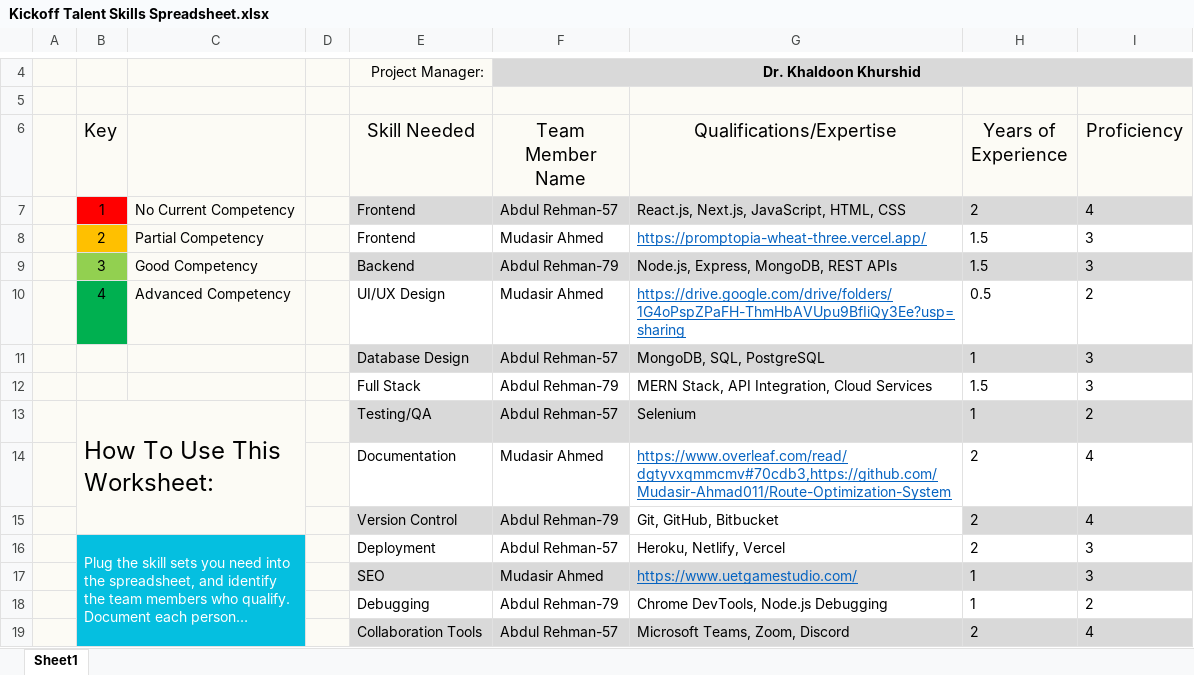
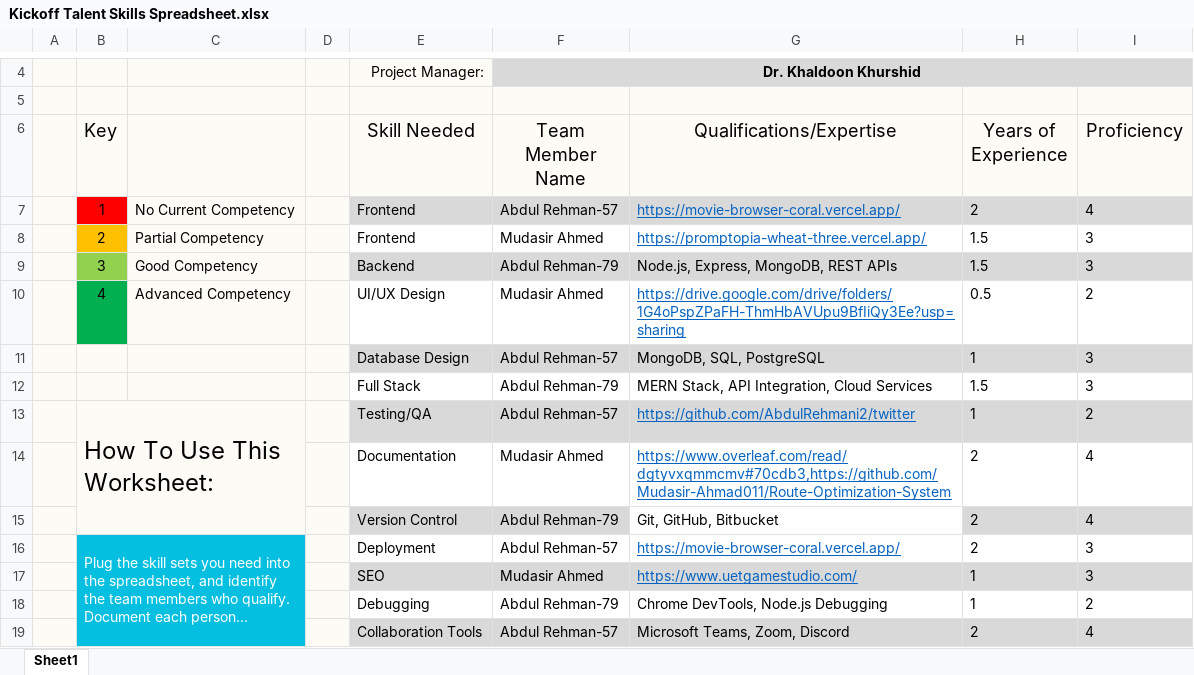
Before and after one commit to AbdulRehman7590/OrderEase, an Excel workbook: Docs/Kickoff Talent Skills Spreadsheet.xlsx, sheet Sheet1, drawn as a sheet; only a part is shown, gaps mark what is left out; long unchanged cells end in …; values as stored, in another font and other column widths than the file's, no borders; charts and pictures and conditional formats not drawn; the diff names each change by its address in the sheet, - before the commit and + after, or states it on an @@ line.

Commit message:
Added Links for Talents

```diff
--- a/Docs/Kickoff Talent Skills Spreadsheet.xlsx (sheet Sheet1)
+++ b/Docs/Kickoff Talent Skills Spreadsheet.xlsx (sheet Sheet1)
-G7 (Qualifications/Expertise): React.js, Next.js, JavaScript, HTML, CSS
+G7 (Qualifications/Expertise): https://movie-browser-coral.vercel.app/
@@ G7 underline: off → on, text colour: black → #0563C1 @@
-G13 (Qualifications/Expertise): Selenium
+G13 (Qualifications/Expertise): https://github.com/AbdulRehmani2/twitter
@@ G13 underline: off → on, text colour: black → #0563C1 @@
-G16 (Qualifications/Expertise): Heroku, Netlify, Vercel
+G16 (Qualifications/Expertise): https://movie-browser-coral.vercel.app/
@@ G16 underline: off → on, text colour: black → #0563C1 @@
```
